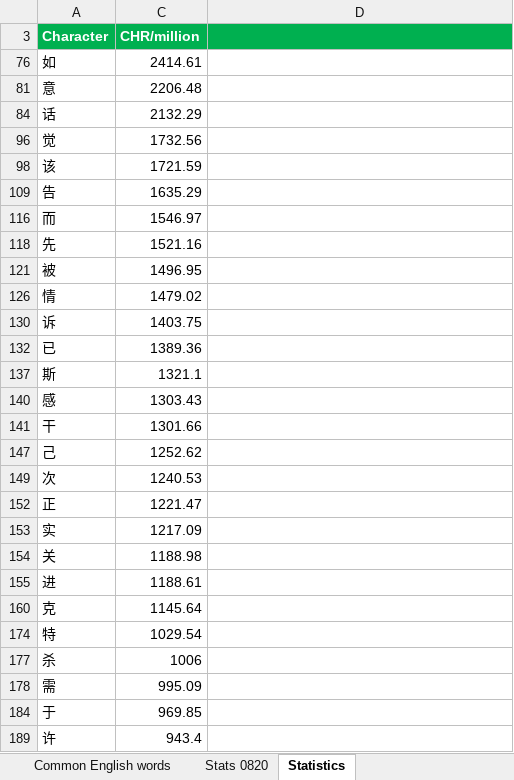
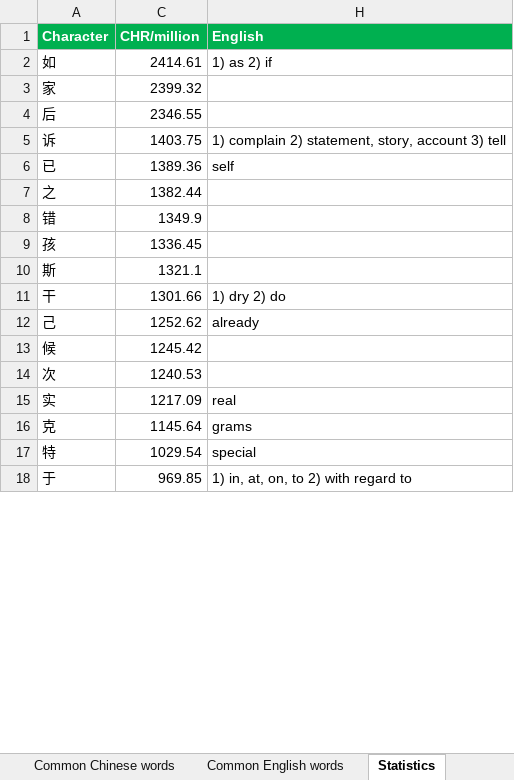
Before and after one commit to notkarenyi/chinese-practice, an Excel workbook: r/vocab.xlsx, sheet Statistics, drawn as a sheet; only a part is shown; values as stored, in another font and other column widths than the file's, no borders; conditional formats not drawn; removed rows and columns are numbered as before the commit, all else as after; the diff covers the shown part only; the diff names each change by its address in the sheet, - before the commit and + after, or states it on an @@ line.

```diff
--- a/r/vocab.xlsx (sheet Statistics)
+++ b/r/vocab.xlsx (sheet Statistics)
-sheet tab: Stats 0820
-H1: (empty)
+H1: English
-H2 (English): (empty)
+H2 (English): 1) as 2) if
-row 81: 意 | 2206.48
-row 84: 话 | 2132.29
-row 96: 觉 | 1732.56
-row 98: 该 | 1721.59
-row 109: 告 | 1635.29
-row 116: 而 | 1546.97
-row 118: 先 | 1521.16
-row 121: 被 | 1496.95
-row 126: 情 | 1479.02
@@ row 3 unhidden: 家 | 2399.32 @@
@@ row 4 unhidden: 后 | 2346.55 @@
-H5 (English): (empty)
+H5 (English): 1) complain 2) statement, story, account 3) tell
-H6 (English): (empty)
+H6 (English): self
@@ row 7 unhidden: 之 | 1382.44 @@
@@ row 8 unhidden: 错 | 1349.9 @@
@@ row 9 unhidden: 孩 | 1336.45 @@
-row 140: 感 | 1303.43
-H11 (English): (empty)
+H11 (English): 1) dry 2) do
-H12 (English): (empty)
+H12 (English): already
@@ row 13 unhidden: 候 | 1245.42 @@
-row 152: 正 | 1221.47
-H15 (English): (empty)
+H15 (English): real
-row 154: 关 | 1188.98
-row 155: 进 | 1188.61
-H16 (English): (empty)
+H16 (English): grams
-H17 (English): (empty)
+H17 (English): special
-row 177: 杀 | 1006
-row 178: 需 | 995.09
-H18 (English): (empty)
+H18 (English): 1) in, at, on, to 2) with regard to
-row 189: 许 | 943.4
```
Also changed, not shown: 3 removed rows, 108 hidden or unhidden rows and 7 edited cells elsewhere in this sheet, sheet Common Chinese words, sheet Vocab, hidden cells, 4 other files.
